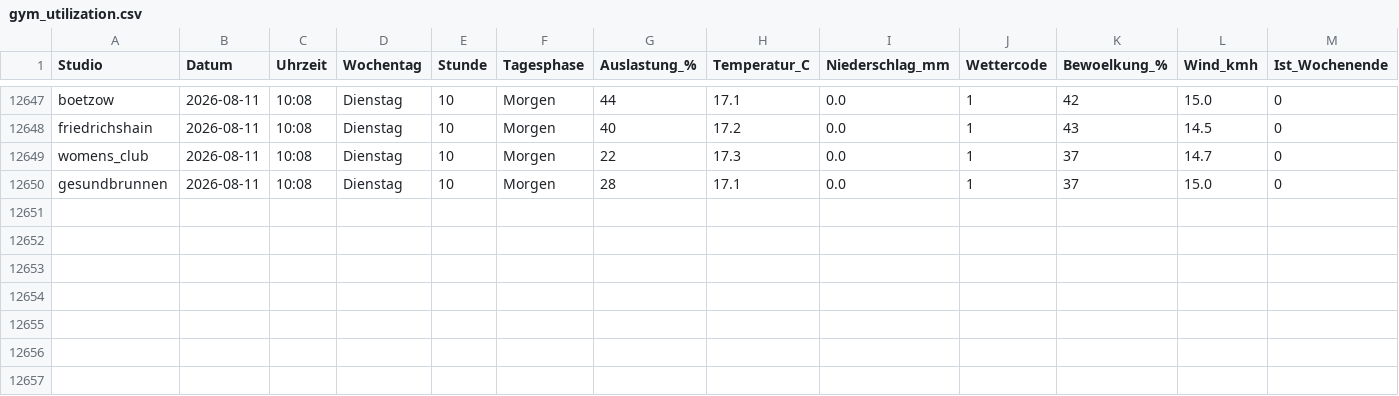
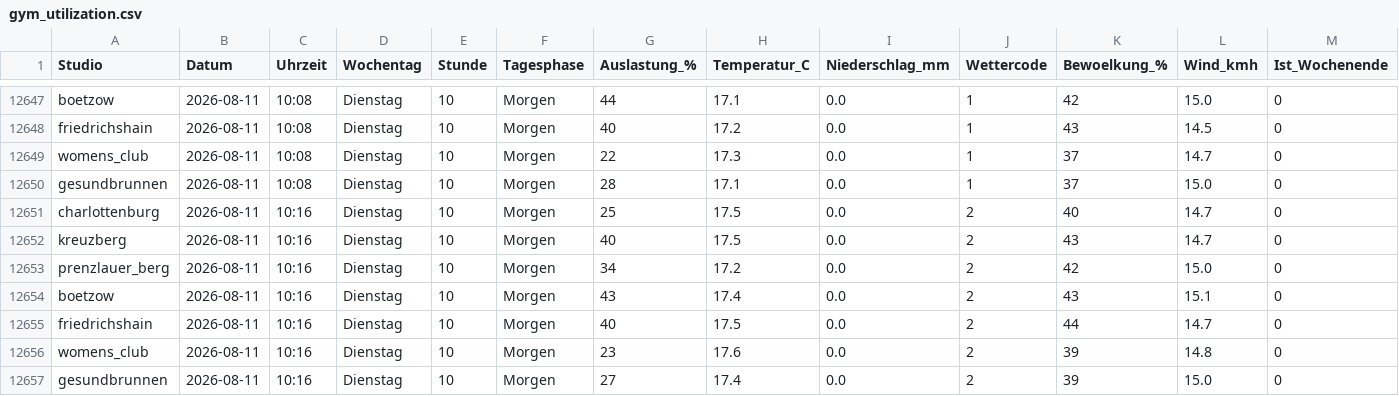
Before and after one commit to ribret/gym-tracker, a CSV file: data/gym_utilization.csv, drawn as a sheet; only a part is shown, gaps mark what is left out; rows hold the shown columns only; the diff names each change by its address in the sheet, - before the commit and + after, or states it on an @@ line.

```diff
--- a/data/gym_utilization.csv
+++ b/data/gym_utilization.csv
+row 12651: charlottenburg | 2026-08-11 | 10:16 | Dienstag | 10 | Morgen | 25 | 17.5 | 0.0 | 2 | 40 | 14.7 | 0
+row 12652: kreuzberg | 2026-08-11 | 10:16 | Dienstag | 10 | Morgen | 40 | 17.5 | 0.0 | 2 | 43 | 14.7 | 0
+row 12653: prenzlauer_berg | 2026-08-11 | 10:16 | Dienstag | 10 | Morgen | 34 | 17.2 | 0.0 | 2 | 42 | 15.0 | 0
+row 12654: boetzow | 2026-08-11 | 10:16 | Dienstag | 10 | Morgen | 43 | 17.4 | 0.0 | 2 | 43 | 15.1 | 0
+row 12655: friedrichshain | 2026-08-11 | 10:16 | Dienstag | 10 | Morgen | 40 | 17.5 | 0.0 | 2 | 44 | 14.7 | 0
+row 12656: womens_club | 2026-08-11 | 10:16 | Dienstag | 10 | Morgen | 23 | 17.6 | 0.0 | 2 | 39 | 14.8 | 0
+row 12657: gesundbrunnen | 2026-08-11 | 10:16 | Dienstag | 10 | Morgen | 27 | 17.4 | 0.0 | 2 | 39 | 15.0 | 0
```
